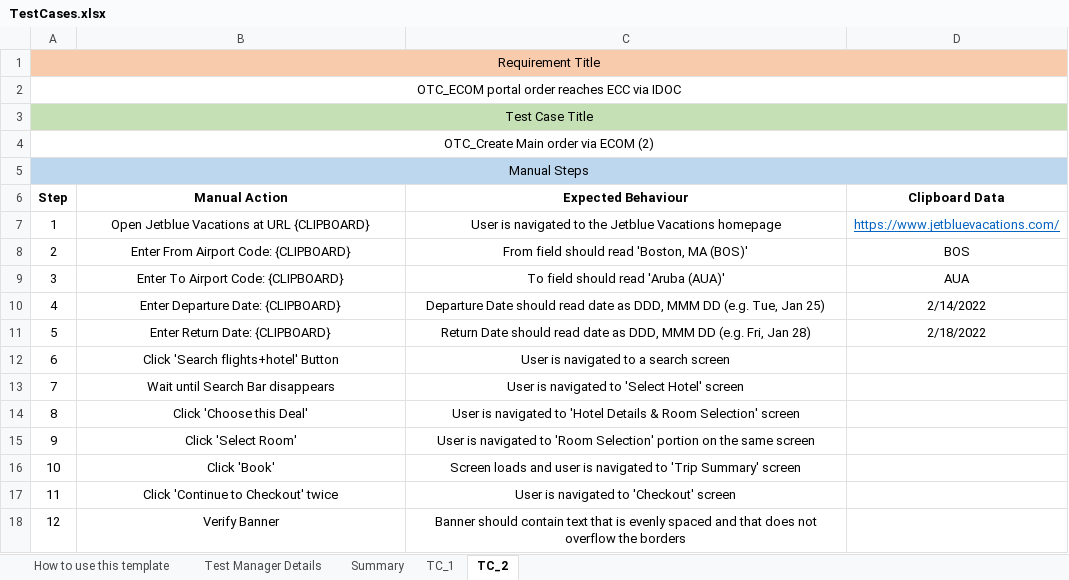
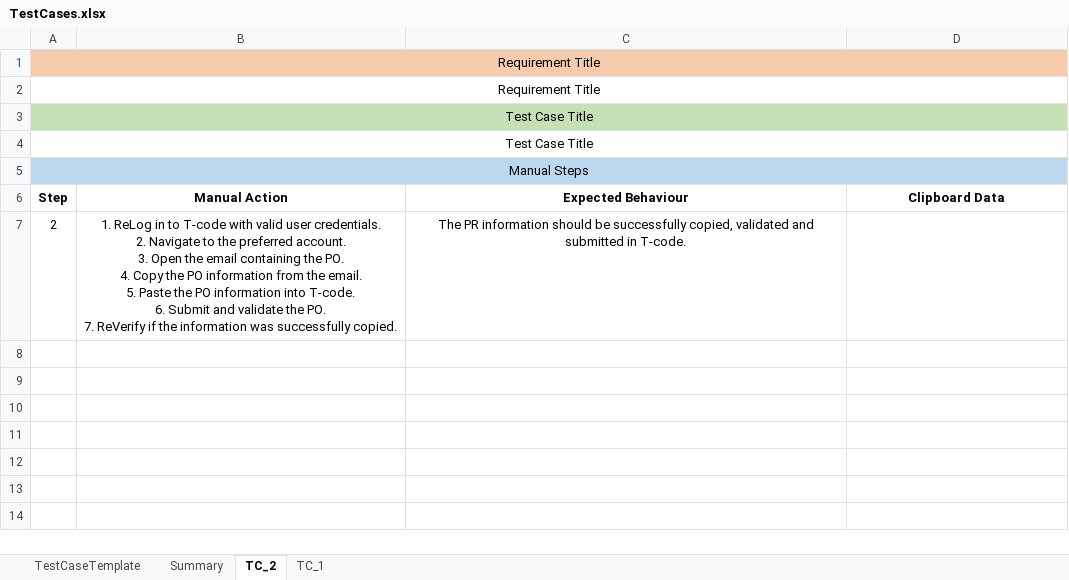
Before and after one commit to ashrayahd/automatedtestcasegeneration, an Excel workbook: Input/TestCases.xlsx, sheet TC_2, drawn as a sheet; values as stored, in another font and other column widths than the file's, no borders; removed rows and columns are numbered as before the commit, all else as after; ↵ is a line break in a cell; the diff names each change by its address in the sheet, - before the commit and + after, or states it on an @@ line.

Commit message:
Formulated OpenAi Response into Test Case excel

```diff
--- a/Input/TestCases.xlsx (sheet TC_2)
+++ b/Input/TestCases.xlsx (sheet TC_2)
-sheet tab: How to use this template
-sheet tab: Test Manager Details
+sheet tab: TestCaseTemplate
@@ sheet tab order changed: TestCaseTemplate | Summary | TC_2 | TC_1 @@
-A2 (Step): OTC_ECOM portal order reaches ECC via IDOC
+A2 (Step): Requirement Title
-A4 (Step): OTC_Create Main order via ECOM (2)
+A4 (Step): Test Case Title
-row 7: 1 | Open Jetblue Vacations at URL {CLIPBOARD} | User is navigated to the Jetblue Vacations homepage | https://www.jetbluevacations.com/
-B7 (Manual Action): Enter From Airport Code: {CLIPBOARD}
+B7 (Manual Action): 1. ReLog in to T-code with valid user credentials. ↵ 2. Navigate to the preferred account. ↵ 3. Open the email containing the PO. ↵ 4. Copy the PO information from the email. ↵ 5. Paste the PO information into T-code. ↵ 6. Submit and validate the PO. ↵ 7. ReVerify if the information was successfully copied.
-C7 (Expected Behaviour): From field should read 'Boston, MA (BOS)'
+C7 (Expected Behaviour): The PR information should be successfully copied, validated and submitted in T-code.
-D7 (Clipboard Data): BOS
+D7 (Clipboard Data): (empty)
-row 9: 3 | Enter To Airport Code: {CLIPBOARD} | To field should read 'Aruba (AUA)' | AUA
-row 10: 4 | Enter Departure Date: {CLIPBOARD} | Departure Date should read date as DDD, MMM DD (e.g. Tue, Jan 25) | 2/14/2022
-row 11: 5 | Enter Return Date: {CLIPBOARD} | Return Date should read date as DDD, MMM DD (e.g. Fri, Jan 28) | 2/18/2022
-row 12: 6 | Click 'Search flights+hotel' Button | User is navigated to a search screen
-row 13: 7 | Wait until Search Bar disappears | User is navigated to 'Select Hotel' screen
-row 14: 8 | Click 'Choose this Deal' | User is navigated to 'Hotel Details & Room Selection' screen
-row 15: 9 | Click 'Select Room' | User is navigated to 'Room Selection' portion on the same screen
-row 16: 10 | Click 'Book' | Screen loads and user is navigated to 'Trip Summary' screen
-row 17: 11 | Click 'Continue to Checkout' twice | User is navigated to 'Checkout' screen
-row 18: 12 | Verify Banner | Banner should contain text that is evenly spaced and that does not overflow the borders
```
Also changed, not shown: sheet TC_1, sheet Summary, charts or pictures, 3 other files.
